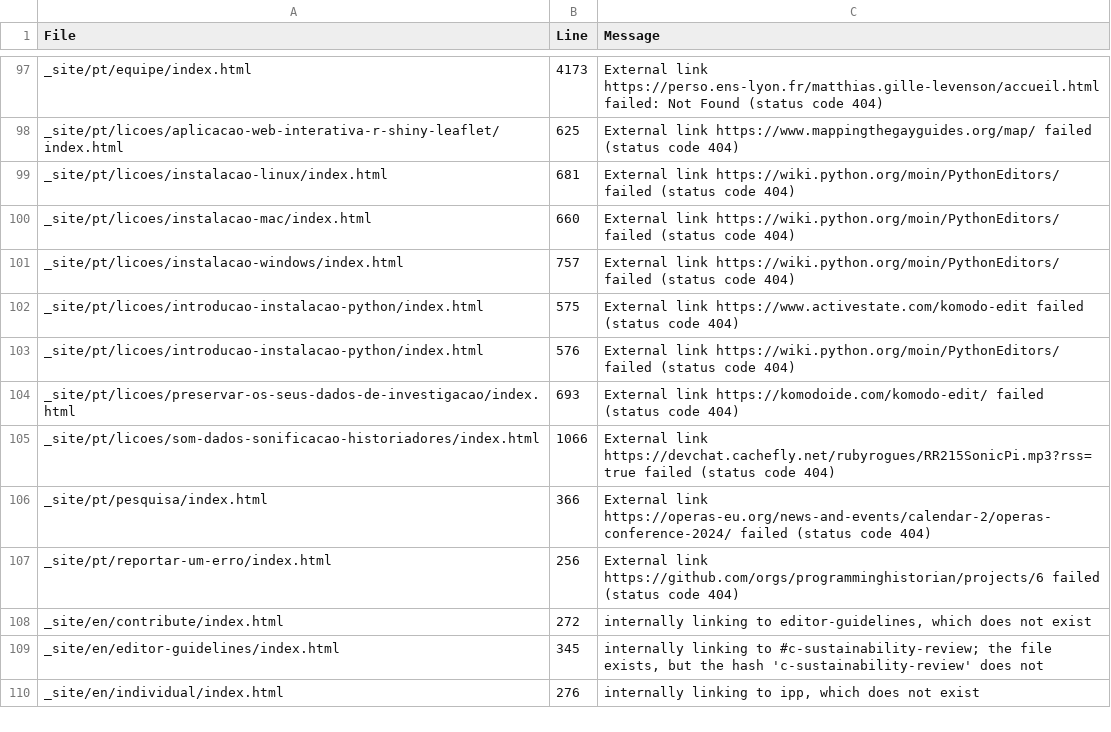
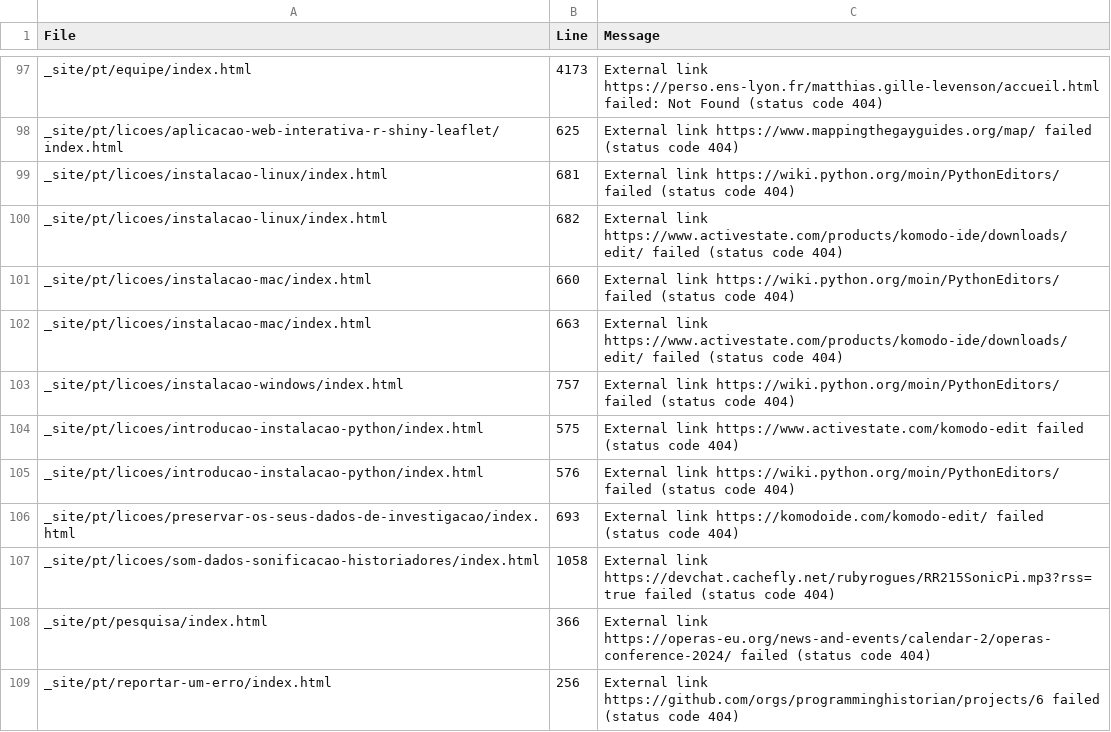
Before and after one commit to programminghistorian/jekyll, a CSV file: htmlproofer-report.csv, drawn as a sheet; only a part is shown, gaps mark what is left out; the shorter side is filled out with more unchanged rows; the diff covers the shown part only.

```diff
--- a/htmlproofer-report.csv
+++ b/htmlproofer-report.csv
@@ -99,3 +99,5 @@ _site/pt/licoes/aplicacao-web-interativa-r-shiny-leaflet/index.html,625,External
 _site/pt/licoes/instalacao-linux/index.html,681,External link https://wiki.python.org/moin/PythonEditors/ failed (status code 404)
+_site/pt/licoes/instalacao-linux/index.html,682,External link https://www.activestate.com/products/komodo-ide/downloads/edit/ failed (status code 404)
 _site/pt/licoes/instalacao-mac/index.html,660,External link https://wiki.python.org/moin/PythonEditors/ failed (status code 404)
+_site/pt/licoes/instalacao-mac/index.html,663,External link https://www.activestate.com/products/komodo-ide/downloads/edit/ failed (status code 404)
 _site/pt/licoes/instalacao-windows/index.html,757,External link https://wiki.python.org/moin/PythonEditors/ failed (status code 404)
@@ -104,3 +106,3 @@ _site/pt/licoes/introducao-instalacao-python/index.html,576,External link https:
 _site/pt/licoes/preservar-os-seus-dados-de-investigacao/index.html,693,External link https://komodoide.com/komodo-edit/ failed (status code 404)
-_site/pt/licoes/som-dados-sonificacao-historiadores/index.html,1066,External link https://devchat.cachefly.net/rubyrogues/RR215SonicPi.mp3?rss=true failed (status code 404)
+_site/pt/licoes/som-dados-sonificacao-historiadores/index.html,1058,External link https://devchat.cachefly.net/rubyrogues/RR215SonicPi.mp3?rss=true failed (status code 404)
 _site/pt/pesquisa/index.html,366,External link https://operas-eu.org/news-and-events/calendar-2/operas-conference-2024/ failed (status code 404)
```
Also changed, not shown: 8 added rows, 2 removed rows, 1 moved row and 1 edited cell elsewhere in this file, 3 other files.
